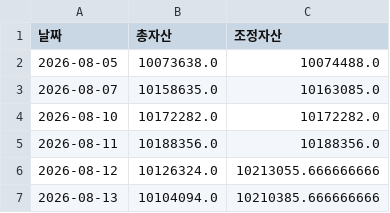
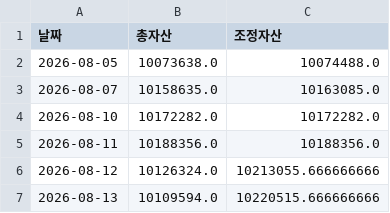
Before and after one commit to frel7022-png/files1, a CSV file: asset_history.csv, drawn as a sheet.

Commit message:
asset_history.csv 업데이트

```diff
--- a/asset_history.csv
+++ b/asset_history.csv
@@ -6,2 +6,2 @@
 2026-08-12,10126324.0,10213055.666666666
-2026-08-13,10104094.0,10210385.666666666
+2026-08-13,10109594.0,10220515.666666666
```
